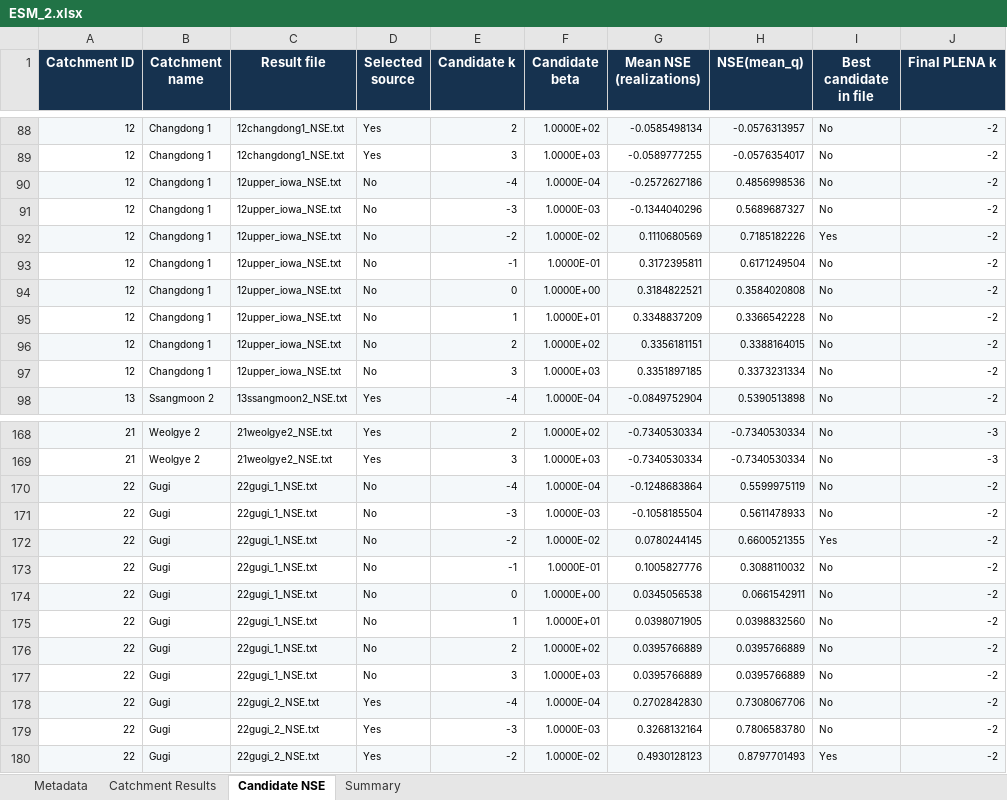
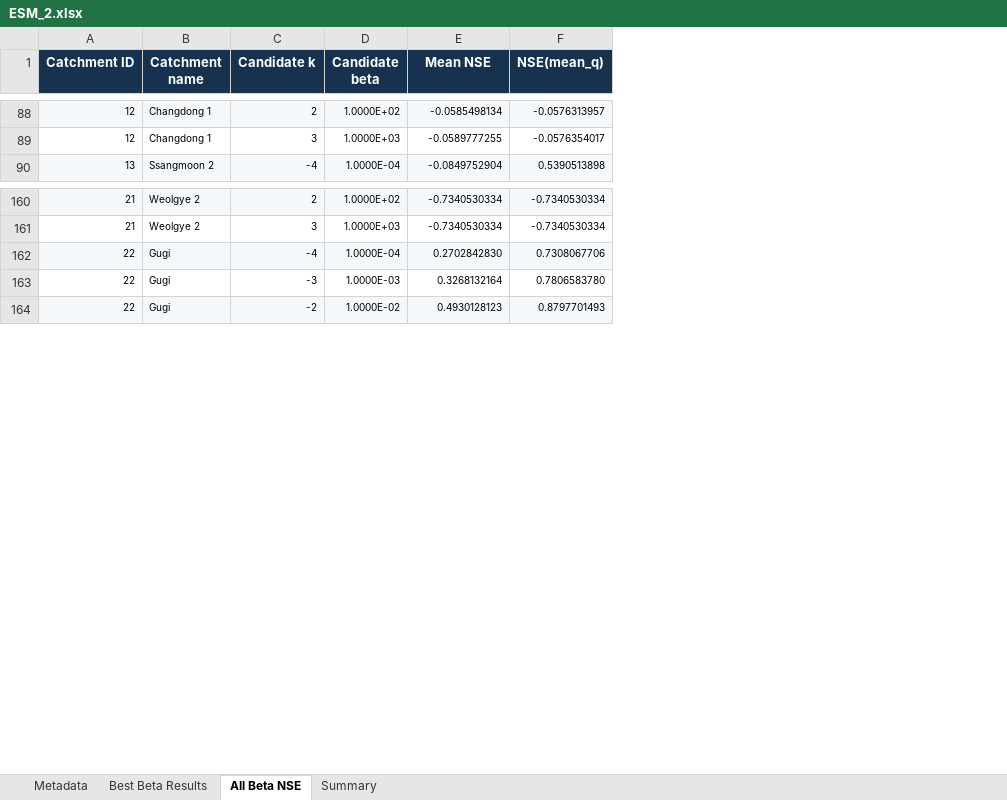
Before and after one commit to seokminsu99-byte/FMT_plug_PLENA, an Excel workbook: supplementary/ESM_2.xlsx, sheet All Beta NSE, drawn as a sheet; only a part is shown, gaps mark what is left out; values as stored, in another font and other column widths than the file's, no borders; conditional formats not drawn; removed rows and columns are numbered as before the commit, all else as after; the diff covers the shown part only; the diff names each change by its address in the sheet, - before the commit and + after, or states it on an @@ line.

Commit message:
Finalize SERRA online resources
Remove internal QA fields from ESM_2, separate all candidate-beta NSE results from best-beta results, align repository metadata with Seo et al. (2024), strengthen input validation, and add an automated C++17 smoke test.

```diff
--- a/supplementary/ESM_2.xlsx (sheet All Beta NSE)
+++ b/supplementary/ESM_2.xlsx (sheet All Beta NSE)
-sheet tab: Catchment Results
+sheet tab: Best Beta Results
-sheet tab: Candidate NSE
+sheet tab: All Beta NSE
-column C (Result file), rows 88-89: 12changdong1_NSE.txt | 12changdong1_NSE.txt; row 98: 13ssangmoon2_NSE.txt; rows 168-169: 21weolgye2_NSE.txt | 21weolgye2_NSE.txt; rows 178-180: all 22gugi_2_NSE.txt
-column D (Selected source), rows 88-89: Yes | Yes; row 98: Yes; rows 168-169: Yes | Yes; rows 178-180: all Yes
-column I (Best candidate in file), rows 88-89: No | No; row 98: No; rows 168-169: No | No; rows 178-180: No | No | Yes
-column J (Final PLENA k), rows 88-89: -2 | -2; row 98: -2; rows 168-169: -3 | -3; rows 178-180: all -2
-E1: Mean NSE (realizations)
+E1: Mean NSE
-row 90: 12 | Changdong 1 | 12upper_iowa_NSE.txt | No | -4 | 1.0000E-04 | -0.2572627186 | 0.4856998536 | No | -2
-row 91: 12 | Changdong 1 | 12upper_iowa_NSE.txt | No | -3 | 1.0000E-03 | -0.1344040296 | 0.5689687327 | No | -2
-row 92: 12 | Changdong 1 | 12upper_iowa_NSE.txt | No | -2 | 1.0000E-02 | 0.1110680569 | 0.7185182226 | Yes | -2
-row 93: 12 | Changdong 1 | 12upper_iowa_NSE.txt | No | -1 | 1.0000E-01 | 0.3172395811 | 0.6171249504 | No | -2
-row 94: 12 | Changdong 1 | 12upper_iowa_NSE.txt | No | 0 | 1.0000E+00 | 0.3184822521 | 0.3584020808 | No | -2
-row 95: 12 | Changdong 1 | 12upper_iowa_NSE.txt | No | 1 | 1.0000E+01 | 0.3348837209 | 0.3366542228 | No | -2
-row 96: 12 | Changdong 1 | 12upper_iowa_NSE.txt | No | 2 | 1.0000E+02 | 0.3356181151 | 0.3388164015 | No | -2
-row 97: 12 | Changdong 1 | 12upper_iowa_NSE.txt | No | 3 | 1.0000E+03 | 0.3351897185 | 0.3373231334 | No | -2
-row 170: 22 | Gugi | 22gugi_1_NSE.txt | No | -4 | 1.0000E-04 | -0.1248683864 | 0.5599975119 | No | -2
-row 171: 22 | Gugi | 22gugi_1_NSE.txt | No | -3 | 1.0000E-03 | -0.1058185504 | 0.5611478933 | No | -2
-row 172: 22 | Gugi | 22gugi_1_NSE.txt | No | -2 | 1.0000E-02 | 0.0780244145 | 0.6600521355 | Yes | -2
-row 173: 22 | Gugi | 22gugi_1_NSE.txt | No | -1 | 1.0000E-01 | 0.1005827776 | 0.3088110032 | No | -2
-row 174: 22 | Gugi | 22gugi_1_NSE.txt | No | 0 | 1.0000E+00 | 0.0345056538 | 0.0661542911 | No | -2
-row 175: 22 | Gugi | 22gugi_1_NSE.txt | No | 1 | 1.0000E+01 | 0.0398071905 | 0.0398832560 | No | -2
-row 176: 22 | Gugi | 22gugi_1_NSE.txt | No | 2 | 1.0000E+02 | 0.0395766889 | 0.0395766889 | No | -2
-row 177: 22 | Gugi | 22gugi_1_NSE.txt | No | 3 | 1.0000E+03 | 0.0395766889 | 0.0395766889 | No | -2
```
Also changed, not shown: 16 removed rows elsewhere in this sheet, sheet Summary, sheet Best Beta Results, sheet Metadata, 9 other files.
